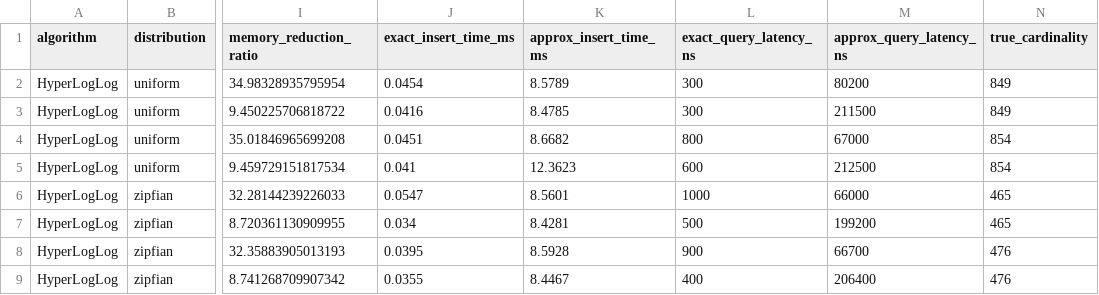
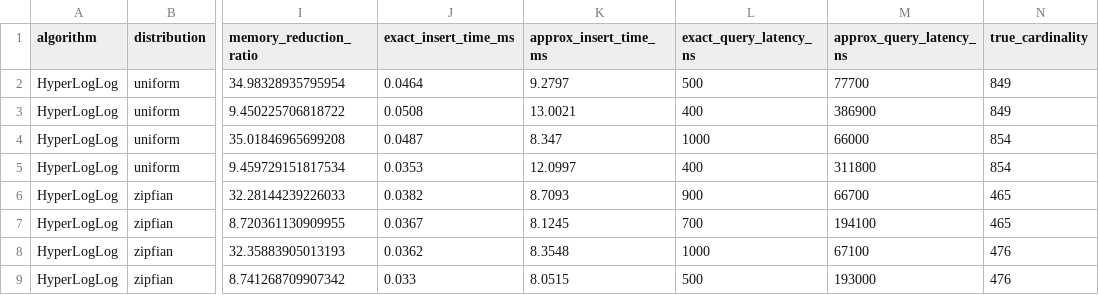
Before and after one commit to Shobhit-20-04/randomized-approx-query-processing, a CSV file: results/raw/hyperloglog_raw.csv, drawn as a sheet; only a part is shown, gaps mark what is left out; the diff covers the shown part only; the diff names each change by its address in the sheet, - before the commit and + after, or states it on an @@ line.

```diff
--- a/results/raw/hyperloglog_raw.csv
+++ b/results/raw/hyperloglog_raw.csv
-J2 (exact_insert_time_ms): 0.0454
+J2 (exact_insert_time_ms): 0.0464
-K2 (approx_insert_time_ms): 8.5789
+K2 (approx_insert_time_ms): 9.2797
-L2 (exact_query_latency_ns): 300
+L2 (exact_query_latency_ns): 500
-M2 (approx_query_latency_ns): 80200
+M2 (approx_query_latency_ns): 77700
-J3 (exact_insert_time_ms): 0.0416
+J3 (exact_insert_time_ms): 0.0508
-K3 (approx_insert_time_ms): 8.4785
+K3 (approx_insert_time_ms): 13.0021
-L3 (exact_query_latency_ns): 300
+L3 (exact_query_latency_ns): 400
-M3 (approx_query_latency_ns): 211500
+M3 (approx_query_latency_ns): 386900
-J4 (exact_insert_time_ms): 0.0451
+J4 (exact_insert_time_ms): 0.0487
-K4 (approx_insert_time_ms): 8.6682
+K4 (approx_insert_time_ms): 8.347
-L4 (exact_query_latency_ns): 800
+L4 (exact_query_latency_ns): 1000
-M4 (approx_query_latency_ns): 67000
+M4 (approx_query_latency_ns): 66000
-J5 (exact_insert_time_ms): 0.041
+J5 (exact_insert_time_ms): 0.0353
-K5 (approx_insert_time_ms): 12.3623
+K5 (approx_insert_time_ms): 12.0997
-L5 (exact_query_latency_ns): 600
+L5 (exact_query_latency_ns): 400
-M5 (approx_query_latency_ns): 212500
+M5 (approx_query_latency_ns): 311800
-J6 (exact_insert_time_ms): 0.0547
+J6 (exact_insert_time_ms): 0.0382
-K6 (approx_insert_time_ms): 8.5601
+K6 (approx_insert_time_ms): 8.7093
-L6 (exact_query_latency_ns): 1000
+L6 (exact_query_latency_ns): 900
-M6 (approx_query_latency_ns): 66000
+M6 (approx_query_latency_ns): 66700
-J7 (exact_insert_time_ms): 0.034
+J7 (exact_insert_time_ms): 0.0367
-K7 (approx_insert_time_ms): 8.4281
+K7 (approx_insert_time_ms): 8.1245
-L7 (exact_query_latency_ns): 500
+L7 (exact_query_latency_ns): 700
-M7 (approx_query_latency_ns): 199200
+M7 (approx_query_latency_ns): 194100
-J8 (exact_insert_time_ms): 0.0395
+J8 (exact_insert_time_ms): 0.0362
-K8 (approx_insert_time_ms): 8.5928
+K8 (approx_insert_time_ms): 8.3548
-L8 (exact_query_latency_ns): 900
+L8 (exact_query_latency_ns): 1000
-M8 (approx_query_latency_ns): 66700
+M8 (approx_query_latency_ns): 67100
-J9 (exact_insert_time_ms): 0.0355
+J9 (exact_insert_time_ms): 0.033
-K9 (approx_insert_time_ms): 8.4467
+K9 (approx_insert_time_ms): 8.0515
-L9 (exact_query_latency_ns): 400
+L9 (exact_query_latency_ns): 500
-M9 (approx_query_latency_ns): 206400
+M9 (approx_query_latency_ns): 193000
```
Also changed, not shown: 28 edited cells elsewhere in this file, results/aggregated/bloom_filter_aggregated.csv, results/aggregated/count_min_sketch_aggregated.csv, 22 other files.
